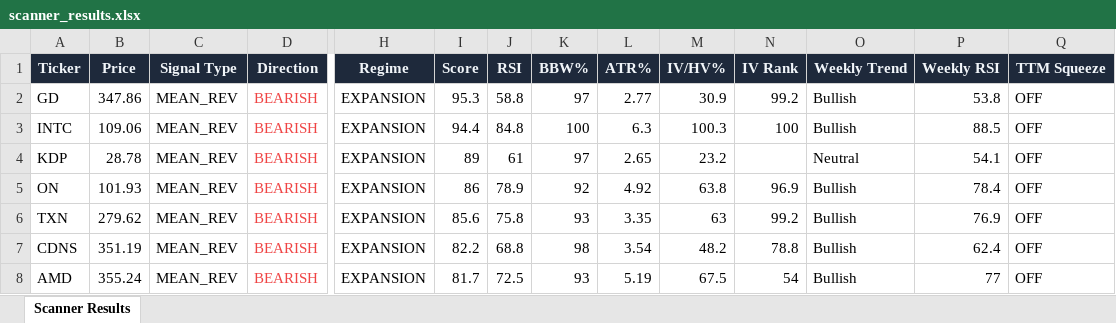
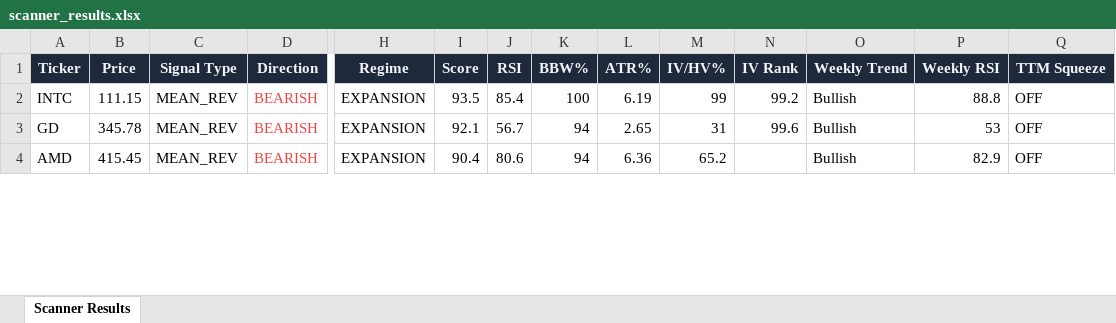
Before and after one commit to 6000rr4n/BM-screener, an Excel workbook: output/scanner_results.xlsx, sheet Scanner Results, drawn as a sheet; only a part is shown, gaps mark what is left out; values as stored, in another font and other column widths than the file's, no borders; removed rows and columns are numbered as before the commit, all else as after; rows hold the shown columns only; the diff covers the shown part only; the diff names each change by its address in the sheet, - before the commit and + after, or states it on an @@ line.

```diff
--- a/output/scanner_results.xlsx (sheet Scanner Results)
+++ b/output/scanner_results.xlsx (sheet Scanner Results)
-row 2: GD | 347.86 | MEAN_REV | BEARISH | EXPANSION | 95.3 | 58.8 | 97 | 2.77 | 30.9 | 99.2 | Bullish | 53.8 | OFF
-B2 (Price): 109.06
+B2 (Price): 111.15
-I2 (Score): 94.4
+I2 (Score): 93.5
-J2 (RSI): 84.8
+J2 (RSI): 85.4
-L2 (ATR%): 6.3
+L2 (ATR%): 6.19
-M2 (IV/HV%): 100.3
+M2 (IV/HV%): 99
-N2 (IV Rank): 100
+N2 (IV Rank): 99.2
-P2 (Weekly RSI): 88.5
+P2 (Weekly RSI): 88.8
-A3 (Ticker): KDP
+A3 (Ticker): GD
-B3 (Price): 28.78
+B3 (Price): 345.78
-I3 (Score): 89
+I3 (Score): 92.1
-J3 (RSI): 61
+J3 (RSI): 56.7
-K3 (BBW%): 97
+K3 (BBW%): 94
-M3 (IV/HV%): 23.2
+M3 (IV/HV%): 31
-N3 (IV Rank): (empty)
+N3 (IV Rank): 99.6
-O3 (Weekly Trend): Neutral
+O3 (Weekly Trend): Bullish
-P3 (Weekly RSI): 54.1
+P3 (Weekly RSI): 53
-row 5: ON | 101.93 | MEAN_REV | BEARISH | EXPANSION | 86 | 78.9 | 92 | 4.92 | 63.8 | 96.9 | Bullish | 78.4 | OFF
-row 6: TXN | 279.62 | MEAN_REV | BEARISH | EXPANSION | 85.6 | 75.8 | 93 | 3.35 | 63 | 99.2 | Bullish | 76.9 | OFF
-row 7: CDNS | 351.19 | MEAN_REV | BEARISH | EXPANSION | 82.2 | 68.8 | 98 | 3.54 | 48.2 | 78.8 | Bullish | 62.4 | OFF
-B4 (Price): 355.24
+B4 (Price): 415.45
-I4 (Score): 81.7
+I4 (Score): 90.4
-J4 (RSI): 72.5
+J4 (RSI): 80.6
-K4 (BBW%): 93
+K4 (BBW%): 94
-L4 (ATR%): 5.19
+L4 (ATR%): 6.36
-M4 (IV/HV%): 67.5
+M4 (IV/HV%): 65.2
-N4 (IV Rank): 54
+N4 (IV Rank): (empty)
-P4 (Weekly RSI): 77
+P4 (Weekly RSI): 82.9
```
Also changed, not shown: 15 added rows, 8 removed rows and 95 edited cells elsewhere in this sheet, 1 other file.
